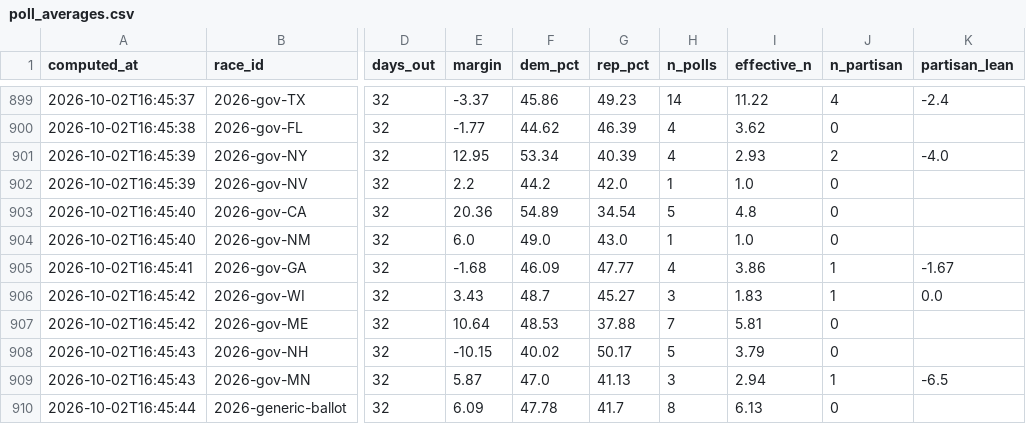
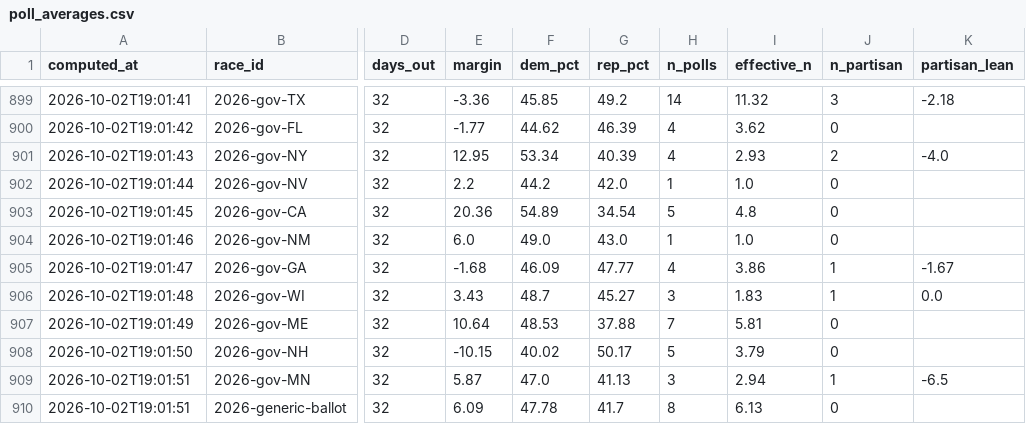
Before and after one commit to cohens714/oddsvspolls, a CSV file: data/poll_averages.csv, drawn as a sheet; only a part is shown, gaps mark what is left out; the diff covers the shown part only; the diff names each change by its address in the sheet, - before the commit and + after, or states it on an @@ line.

```diff
--- a/data/poll_averages.csv
+++ b/data/poll_averages.csv
-A899 (computed_at): 2026-10-02T16:45:37
+A899 (computed_at): 2026-10-02T19:01:41
-E899 (margin): -3.37
+E899 (margin): -3.36
-F899 (dem_pct): 45.86
+F899 (dem_pct): 45.85
-G899 (rep_pct): 49.23
+G899 (rep_pct): 49.2
-I899 (effective_n): 11.22
+I899 (effective_n): 11.32
-J899 (n_partisan): 4
+J899 (n_partisan): 3
-K899 (partisan_lean): -2.4
+K899 (partisan_lean): -2.18
-A900 (computed_at): 2026-10-02T16:45:38
+A900 (computed_at): 2026-10-02T19:01:42
-A901 (computed_at): 2026-10-02T16:45:39
+A901 (computed_at): 2026-10-02T19:01:43
-A902 (computed_at): 2026-10-02T16:45:39
+A902 (computed_at): 2026-10-02T19:01:44
-A903 (computed_at): 2026-10-02T16:45:40
+A903 (computed_at): 2026-10-02T19:01:45
-A904 (computed_at): 2026-10-02T16:45:40
+A904 (computed_at): 2026-10-02T19:01:46
-A905 (computed_at): 2026-10-02T16:45:41
+A905 (computed_at): 2026-10-02T19:01:47
-A906 (computed_at): 2026-10-02T16:45:42
+A906 (computed_at): 2026-10-02T19:01:48
-A907 (computed_at): 2026-10-02T16:45:42
+A907 (computed_at): 2026-10-02T19:01:49
-A908 (computed_at): 2026-10-02T16:45:43
+A908 (computed_at): 2026-10-02T19:01:50
-A909 (computed_at): 2026-10-02T16:45:43
+A909 (computed_at): 2026-10-02T19:01:51
-A910 (computed_at): 2026-10-02T16:45:44
+A910 (computed_at): 2026-10-02T19:01:51
```
Also changed, not shown: 1 added row, 1 removed row and 30 edited cells elsewhere in this file, data/poll_history.csv, data/poll_probabilities.csv, 3 other files.
